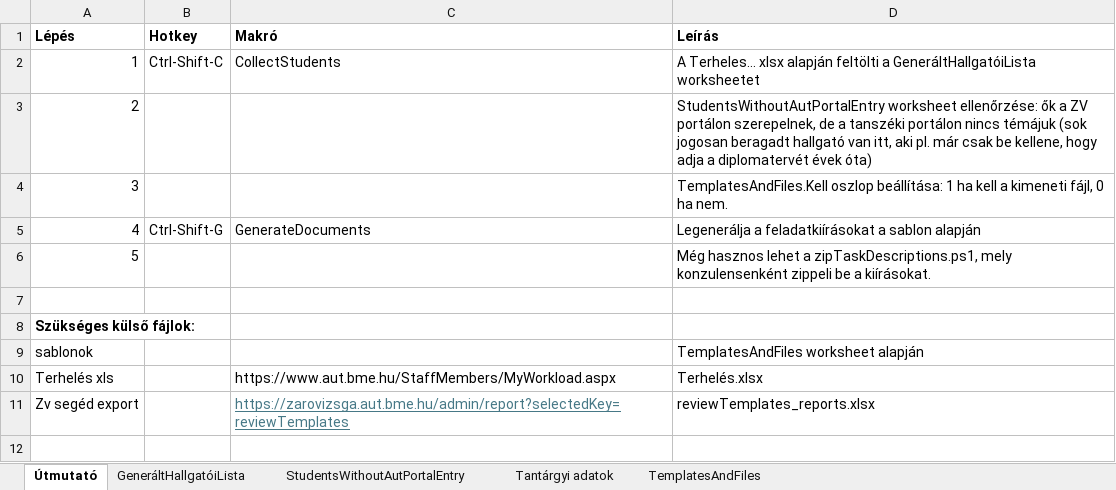
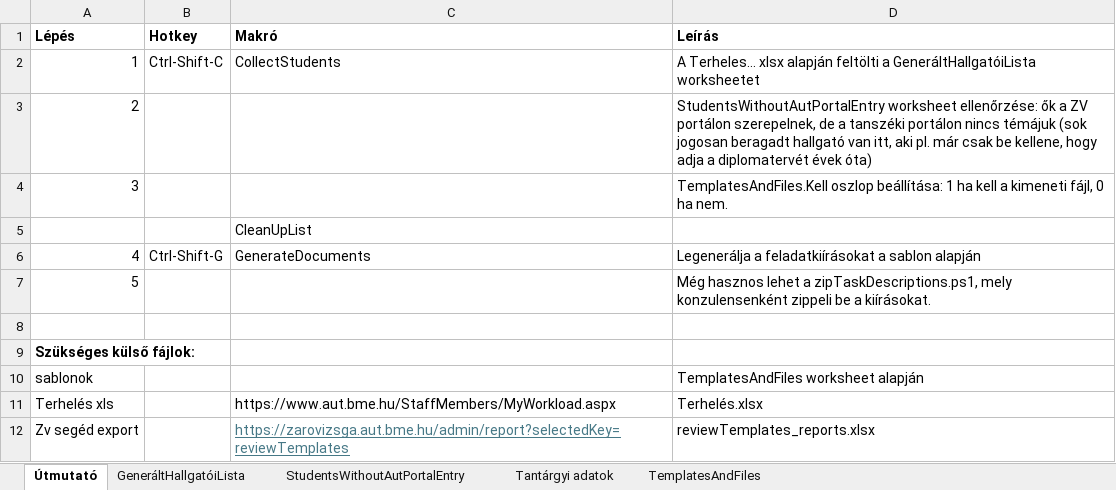
Before and after one commit to csorbakristof/learning_ai, an Excel workbook: AUT_KiirasEsBiralatiSablonGeneralo/BiralatSablonGeneralo.xlsm, sheet Útmutató, drawn as a sheet; values as stored, in another font and other column widths than the file's, no borders; the diff names each change by its address in the sheet, - before the commit and + after, or states it on an @@ line.

```diff
--- a/AUT_KiirasEsBiralatiSablonGeneralo/BiralatSablonGeneralo.xlsm (sheet Útmutató)
+++ b/AUT_KiirasEsBiralatiSablonGeneralo/BiralatSablonGeneralo.xlsm (sheet Útmutató)
+row 5:  |  | CleanUpList
```
Also changed, not shown: sheet GeneráltHallgatóiLista, sheet StudentsWithoutAutPortalEntry, formulas that keep their value, AUT_KiirasEsBiralatiSablonGeneralo/Terhelés.xlsx, AUT_KiirasEsBiralatiSablonGeneralo/reviewTemplates_reports.xlsx, 1 other file.
